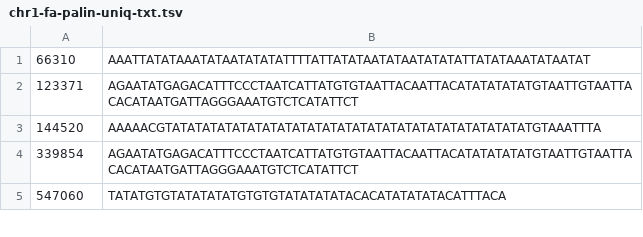
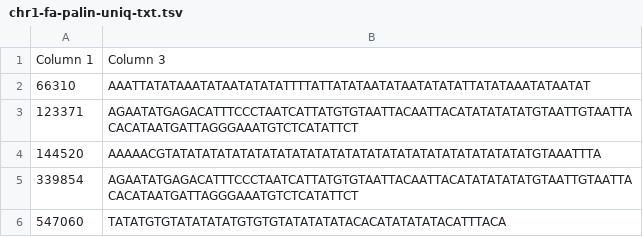
Before and after one commit to RitwikGupta/Palindromes, a TSV file: Palins/chr1-fa-palin-uniq-txt.tsv, drawn as a sheet; only a part is shown.

```diff
--- a/Palins/chr1-fa-palin-uniq-txt.tsv
+++ b/Palins/chr1-fa-palin-uniq-txt.tsv
@@ -1 +1,2 @@
+Column 1	Column 3
 66310	AAATTATATAAATATAATATATATTTTATTATATAATATAATATATATTATATAAATATAATAT
```
Also changed, not shown: 1 other file.
